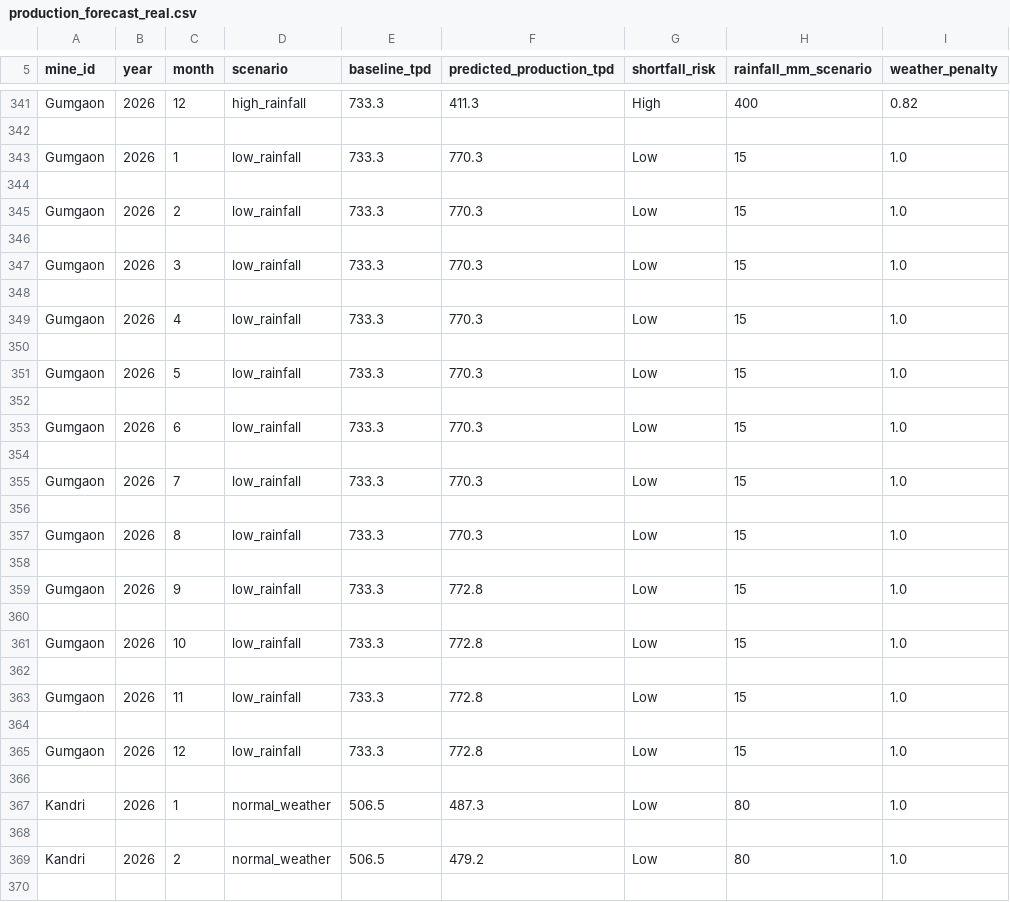
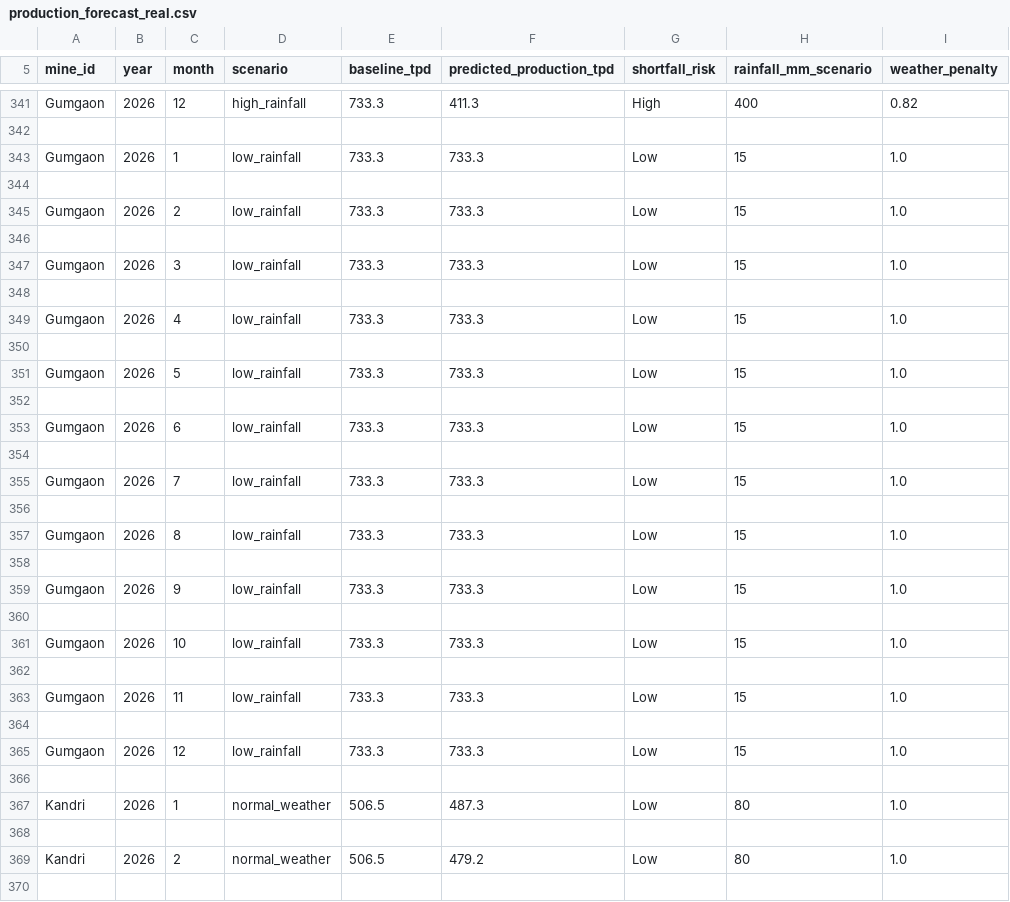
Before and after one commit to Vinayak-Nijhawan/Azorte, a CSV file: data/production_forecast_real.csv, drawn as a sheet; only a part is shown, gaps mark what is left out; the diff covers the shown part only; the diff names each change by its address in the sheet, - before the commit and + after, or states it on an @@ line.

```diff
--- a/data/production_forecast_real.csv
+++ b/data/production_forecast_real.csv
-F343 (predicted_production_tpd): 770.3
+F343 (predicted_production_tpd): 733.3
-F345 (predicted_production_tpd): 770.3
+F345 (predicted_production_tpd): 733.3
-F347 (predicted_production_tpd): 770.3
+F347 (predicted_production_tpd): 733.3
-F349 (predicted_production_tpd): 770.3
+F349 (predicted_production_tpd): 733.3
-F351 (predicted_production_tpd): 770.3
+F351 (predicted_production_tpd): 733.3
-F353 (predicted_production_tpd): 770.3
+F353 (predicted_production_tpd): 733.3
-F355 (predicted_production_tpd): 770.3
+F355 (predicted_production_tpd): 733.3
-F357 (predicted_production_tpd): 770.3
+F357 (predicted_production_tpd): 733.3
-F359 (predicted_production_tpd): 772.8
+F359 (predicted_production_tpd): 733.3
-F361 (predicted_production_tpd): 772.8
+F361 (predicted_production_tpd): 733.3
-F363 (predicted_production_tpd): 772.8
+F363 (predicted_production_tpd): 733.3
-F365 (predicted_production_tpd): 772.8
+F365 (predicted_production_tpd): 733.3
```
Also changed, not shown: 65 edited cells elsewhere in this file, data/production_forecast_live.csv, 2 other files.
